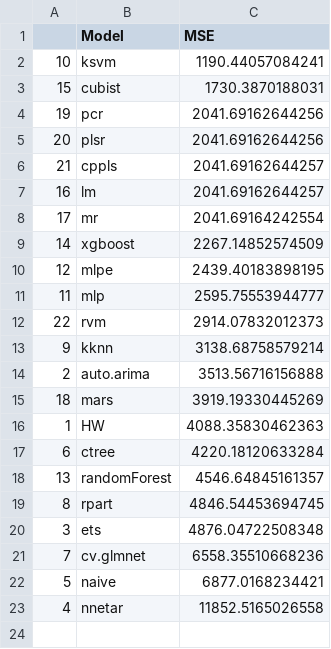
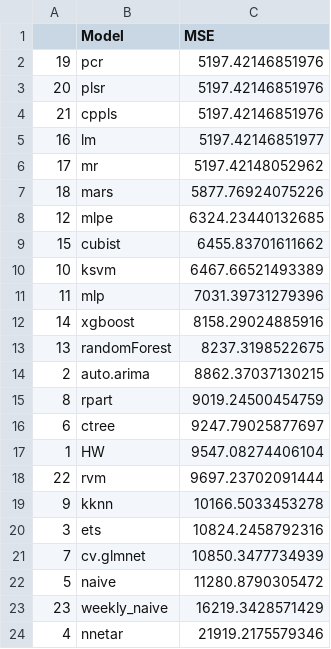
Before and after one commit to Dong-Xuyong/TIAPOSE, a CSV file: Code/metrics/stella_g_1_7.csv, drawn as a sheet.

```diff
--- a/Code/metrics/stella_g_1_7.csv
+++ b/Code/metrics/stella_g_1_7.csv
@@ -1,23 +1,24 @@
 "","Model","MSE"
-"10","ksvm",1190.44057084241
-"15","cubist",1730.3870188031
-"19","pcr",2041.69162644256
-"20","plsr",2041.69162644256
-"21","cppls",2041.69162644257
-"16","lm",2041.69162644257
-"17","mr",2041.69164242554
-"14","xgboost",2267.14852574509
-"12","mlpe",2439.40183898195
-"11","mlp",2595.75553944777
-"22","rvm",2914.07832012373
-"9","kknn",3138.68758579214
-"2","auto.arima",3513.56716156888
-"18","mars",3919.19330445269
-"1","HW",4088.35830462363
-"6","ctree",4220.18120633284
-"13","randomForest",4546.64845161357
-"8","rpart",4846.54453694745
-"3","ets",4876.04722508348
-"7","cv.glmnet",6558.35510668236
-"5","naive",6877.0168234421
-"4","nnetar",11852.5165026558
+"19","pcr",5197.42146851976
+"20","plsr",5197.42146851976
+"21","cppls",5197.42146851976
+"16","lm",5197.42146851977
+"17","mr",5197.42148052962
+"18","mars",5877.76924075226
+"12","mlpe",6324.23440132685
+"15","cubist",6455.83701611662
+"10","ksvm",6467.66521493389
+"11","mlp",7031.39731279396
+"14","xgboost",8158.29024885916
+"13","randomForest",8237.3198522675
+"2","auto.arima",8862.37037130215
+"8","rpart",9019.24500454759
+"6","ctree",9247.79025877697
+"1","HW",9547.08274406104
+"22","rvm",9697.23702091444
+"9","kknn",10166.5033453278
+"3","ets",10824.2458792316
+"7","cv.glmnet",10850.3477734939
+"5","naive",11280.8790305472
+"23","weekly_naive",16219.3428571429
+"4","nnetar",21919.2175579346
```
Also changed, not shown: 5 other files.
